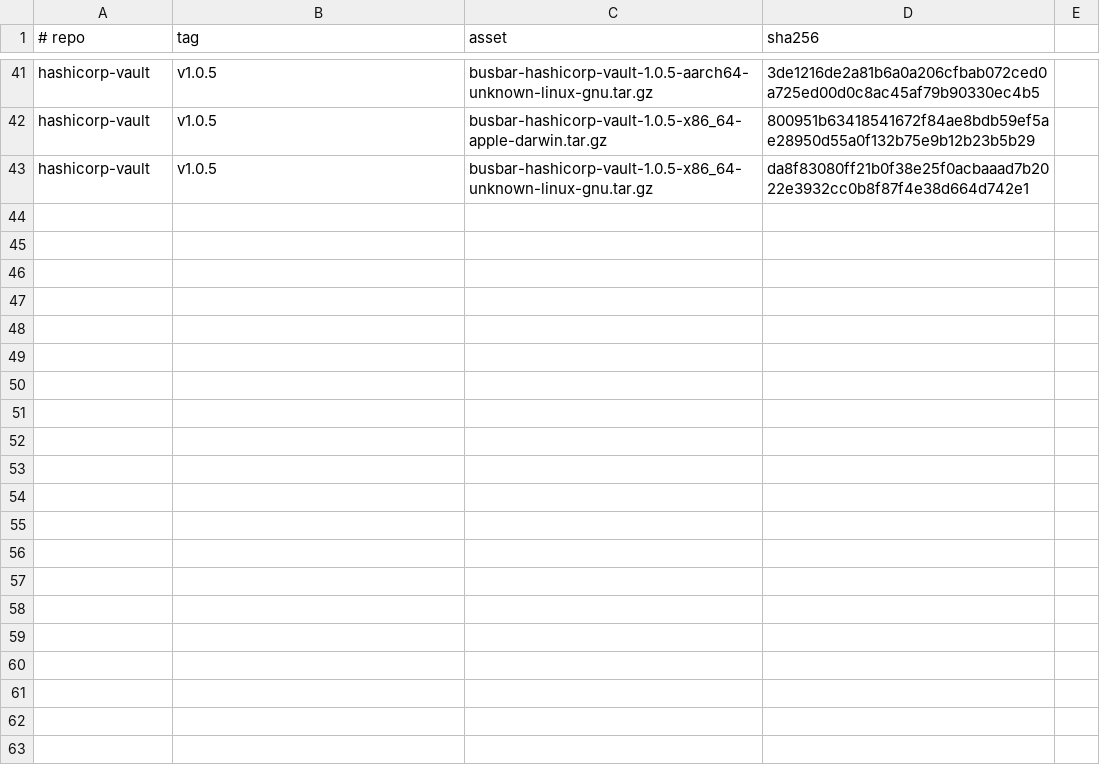
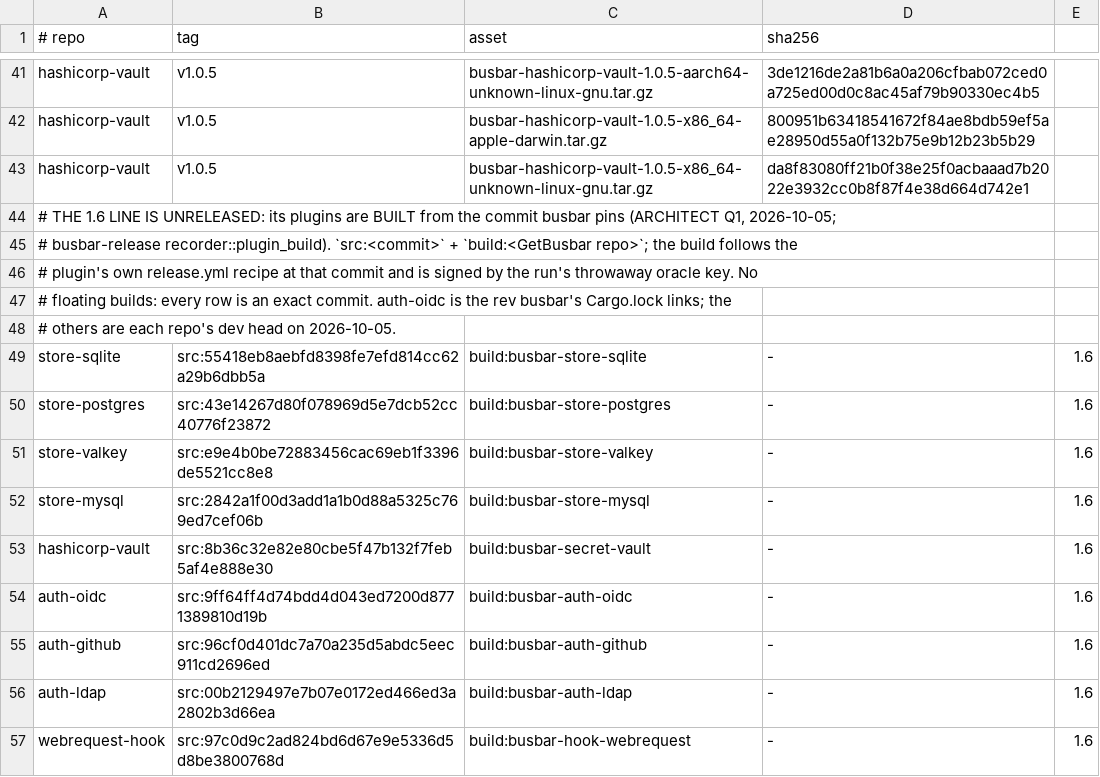
Before and after one commit to GetBusbar/busbar, a TSV file: testing/shadow-oracle/plugin-digests.tsv, drawn as a sheet; only a part is shown, gaps mark what is left out.

Commit message:
WIP plugin-digests: the unreleased 1.6 line's plugins pinned by source commit (src:<commit> build:<repo>), one exact commit per staged plugin (ARCHITECT Q1 (b))

```diff
--- a/testing/shadow-oracle/plugin-digests.tsv
+++ b/testing/shadow-oracle/plugin-digests.tsv
@@ -43 +43,15 @@ hashicorp-vault	v1.0.5	busbar-hashicorp-vault-1.0.5-x86_64-apple-darwin.tar.gz	8
 hashicorp-vault	v1.0.5	busbar-hashicorp-vault-1.0.5-x86_64-unknown-linux-gnu.tar.gz	da8f83080ff21b0f38e25f0acbaaad7b2022e3932cc0b8f87f4e38d664d742e1
+# THE 1.6 LINE IS UNRELEASED: its plugins are BUILT from the commit busbar pins (ARCHITECT Q1, 2026-10-05;
+# busbar-release recorder::plugin_build). `src:<commit>` + `build:<GetBusbar repo>`; the build follows the
+# plugin's own release.yml recipe at that commit and is signed by the run's throwaway oracle key. No
+# floating builds: every row is an exact commit. auth-oidc is the rev busbar's Cargo.lock links; the
+# others are each repo's dev head on 2026-10-05.
+store-sqlite	src:55418eb8aebfd8398fe7efd814cc62a29b6dbb5a	build:busbar-store-sqlite	-	1.6
+store-postgres	src:43e14267d80f078969d5e7dcb52cc40776f23872	build:busbar-store-postgres	-	1.6
+store-valkey	src:e9e4b0be72883456cac69eb1f3396de5521cc8e8	build:busbar-store-valkey	-	1.6
+store-mysql	src:2842a1f00d3add1a1b0d88a5325c769ed7cef06b	build:busbar-store-mysql	-	1.6
+hashicorp-vault	src:8b36c32e82e80cbe5f47b132f7feb5af4e888e30	build:busbar-secret-vault	-	1.6
+auth-oidc	src:9ff64ff4d74bdd4d043ed7200d8771389810d19b	build:busbar-auth-oidc	-	1.6
+auth-github	src:96cf0d401dc7a70a235d5abdc5eec911cd2696ed	build:busbar-auth-github	-	1.6
+auth-ldap	src:00b2129497e7b07e0172ed466ed3a2802b3d66ea	build:busbar-auth-ldap	-	1.6
+webrequest-hook	src:97c0d9c2ad824bd6d67e9e5336d5d8be3800768d	build:busbar-hook-webrequest	-	1.6
```
